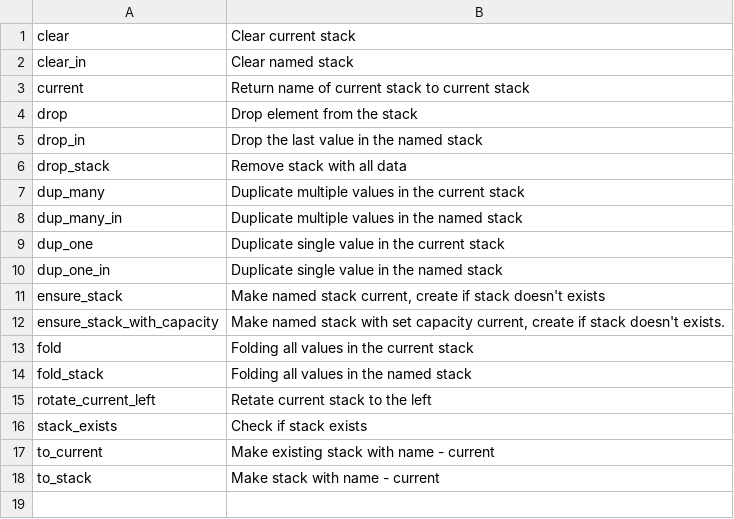
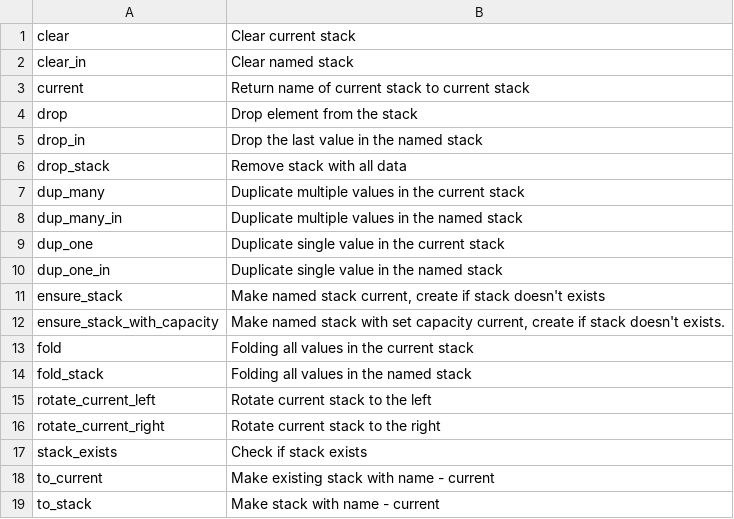
Before and after one commit to vulogov/Bund, a CSV file: Documentation/Bund_Library_Guide/index.csv, drawn as a sheet.

```diff
--- a/Documentation/Bund_Library_Guide/index.csv
+++ b/Documentation/Bund_Library_Guide/index.csv
@@ -14,3 +14,4 @@ fold,"Folding all values in the current stack"
 fold_stack,"Folding all values in the named stack"
-rotate_current_left,"Retate current stack to the left"
+rotate_current_left,"Rotate current stack to the left"
+rotate_current_right,"Rotate current stack to the right"
 stack_exists,"Check if stack exists"
```
Also changed, not shown: Documentation/Bund_Library_Guide/index_unsorted.csv, 5 other files.
